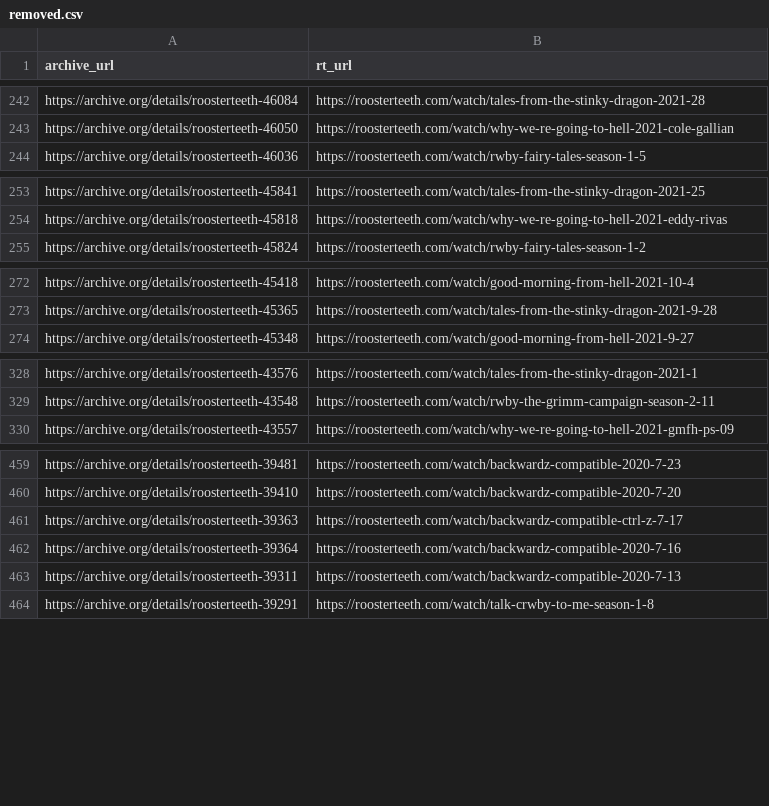
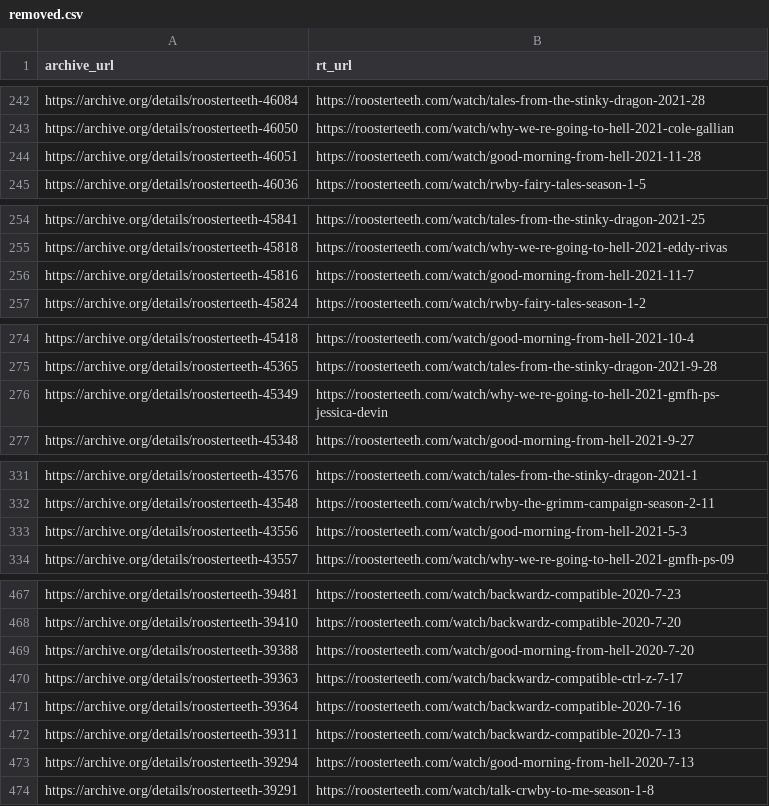
Before and after one commit to shiruken/rt-archive, a CSV file: docs/removed/removed.csv, drawn as a sheet; only a part is shown, gaps mark what is left out; the diff covers the shown part only; the diff names each change by its address in the sheet, - before the commit and + after, or states it on an @@ line.

```diff
--- a/docs/removed/removed.csv
+++ b/docs/removed/removed.csv
+row 244: https://archive.org/details/roosterteeth-46051 | https://roosterteeth.com/watch/good-morning-from-hell-2021-11-28
+row 256: https://archive.org/details/roosterteeth-45816 | https://roosterteeth.com/watch/good-morning-from-hell-2021-11-7
+row 276: https://archive.org/details/roosterteeth-45349 | https://roosterteeth.com/watch/why-we-re-going-to-hell-2021-gmfh-ps-jessica-devin
+row 333: https://archive.org/details/roosterteeth-43556 | https://roosterteeth.com/watch/good-morning-from-hell-2021-5-3
+row 469: https://archive.org/details/roosterteeth-39388 | https://roosterteeth.com/watch/good-morning-from-hell-2020-7-20
+row 473: https://archive.org/details/roosterteeth-39294 | https://roosterteeth.com/watch/good-morning-from-hell-2020-7-13
```
Also changed, not shown: 4 added rows elsewhere in this file, data/dark.csv, 6 other files.
